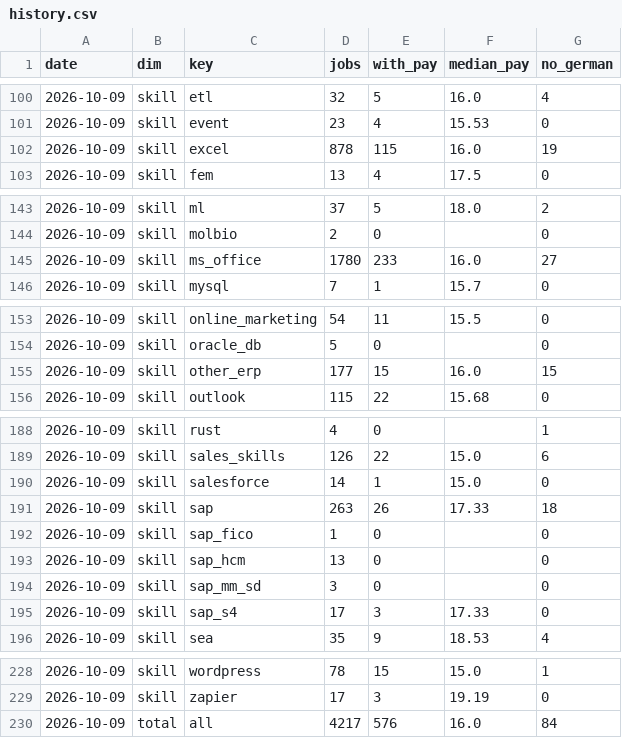
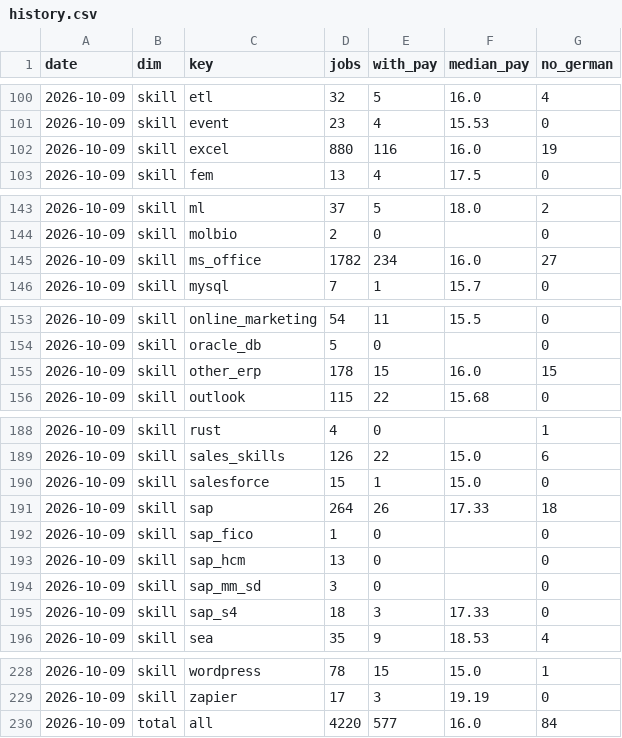
Before and after one commit to morty1338/Werkstudent-radar, a CSV file: data/history.csv, drawn as a sheet; only a part is shown, gaps mark what is left out; the diff covers the shown part only.

```diff
--- a/data/history.csv
+++ b/data/history.csv
@@ -101,3 +101,3 @@ date,dim,key,jobs,with_pay,median_pay,no_german
 2026-10-09,skill,event,23,4,15.53,0
-2026-10-09,skill,excel,878,115,16.0,19
+2026-10-09,skill,excel,880,116,16.0,19
 2026-10-09,skill,fem,13,4,17.5,0
@@ -144,3 +144,3 @@ date,dim,key,jobs,with_pay,median_pay,no_german
 2026-10-09,skill,molbio,2,0,,0
-2026-10-09,skill,ms_office,1780,233,16.0,27
+2026-10-09,skill,ms_office,1782,234,16.0,27
 2026-10-09,skill,mysql,7,1,15.7,0
@@ -154,3 +154,3 @@ date,dim,key,jobs,with_pay,median_pay,no_german
 2026-10-09,skill,oracle_db,5,0,,0
-2026-10-09,skill,other_erp,177,15,16.0,15
+2026-10-09,skill,other_erp,178,15,16.0,15
 2026-10-09,skill,outlook,115,22,15.68,0
@@ -189,4 +189,4 @@ date,dim,key,jobs,with_pay,median_pay,no_german
 2026-10-09,skill,sales_skills,126,22,15.0,6
-2026-10-09,skill,salesforce,14,1,15.0,0
-2026-10-09,skill,sap,263,26,17.33,18
+2026-10-09,skill,salesforce,15,1,15.0,0
+2026-10-09,skill,sap,264,26,17.33,18
 2026-10-09,skill,sap_fico,1,0,,0
@@ -194,3 +194,3 @@ date,dim,key,jobs,with_pay,median_pay,no_german
 2026-10-09,skill,sap_mm_sd,3,0,,0
-2026-10-09,skill,sap_s4,17,3,17.33,0
+2026-10-09,skill,sap_s4,18,3,17.33,0
 2026-10-09,skill,sea,35,9,18.53,4
@@ -229,2 +229,2 @@ date,dim,key,jobs,with_pay,median_pay,no_german
 2026-10-09,skill,zapier,17,3,19.19,0
-2026-10-09,total,all,4217,576,16.0,84
+2026-10-09,total,all,4220,577,16.0,84
```
Also changed, not shown: 1 added row, 1 removed row and 34 edited cells elsewhere in this file, data/jobs.csv, 3 other files.
